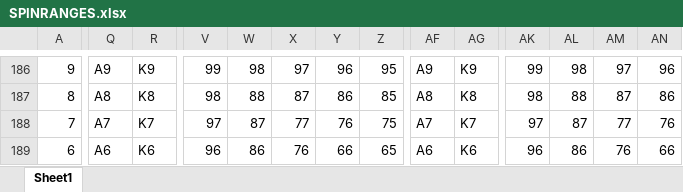
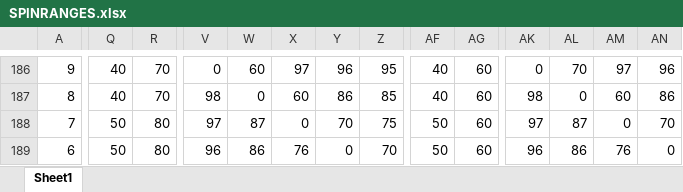
Before and after one commit to AntonPuko/pingvi, an Excel workbook: pAd/bin/Debug/Data/SPINRANGES.xlsx, sheet Sheet1, drawn as a sheet; only a part is shown, gaps mark what is left out; values as stored, in another font and other column widths than the file's, no cell formats; the diff covers the shown part only; the diff names each change by its address in the sheet, - before the commit and + after, or states it on an @@ line.

```diff
--- a/pAd/bin/Debug/Data/SPINRANGES.xlsx (sheet Sheet1)
+++ b/pAd/bin/Debug/Data/SPINRANGES.xlsx (sheet Sheet1)
-Q186: A9
+Q186: 40
-R186: K9
+R186: 70
-V186: 99
+V186: 0
-W186: 98
+W186: 60
-AF186: A9
+AF186: 40
-AG186: K9
+AG186: 60
-AK186: 99
+AK186: 0
-AL186: 98
+AL186: 70
-Q187: A8
+Q187: 40
-R187: K8
+R187: 70
-W187: 88
+W187: 0
-X187: 87
+X187: 60
-AF187: A8
+AF187: 40
-AG187: K8
+AG187: 60
-AL187: 88
+AL187: 0
-AM187: 87
+AM187: 60
-Q188: A7
+Q188: 50
-R188: K7
+R188: 80
-X188: 77
+X188: 0
-Y188: 76
+Y188: 70
-AF188: A7
+AF188: 50
-AG188: K7
+AG188: 60
-AM188: 77
+AM188: 0
-AN188: 76
+AN188: 70
-Q189: A6
+Q189: 50
-R189: K6
+R189: 80
-Y189: 66
+Y189: 0
-Z189: 65
+Z189: 70
-AF189: A6
+AF189: 50
-AG189: K6
+AG189: 60
-AN189: 66
+AN189: 0
```
Also changed, not shown: 14 added rows and 102 edited cells elsewhere in this sheet, cell formats, 24 other files.
